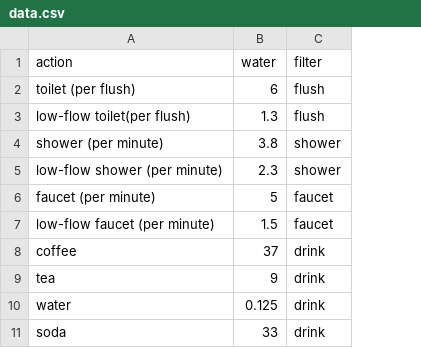
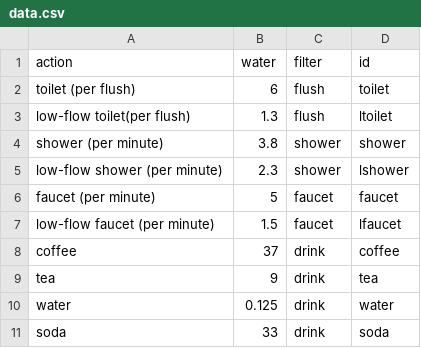
Before and after one commit to ashehwang/dryworld, a CSV file: src/data.csv, drawn as a sheet; only a part is shown; the diff names each change by its address in the sheet, - before the commit and + after, or states it on an @@ line.

```diff
--- a/src/data.csv
+++ b/src/data.csv
+column D (id), rows 2-11: toilet | ltoilet | shower | lshower | faucet | lfaucet | coffee | tea | water | soda
```
Also changed, not shown: 5 other files.
